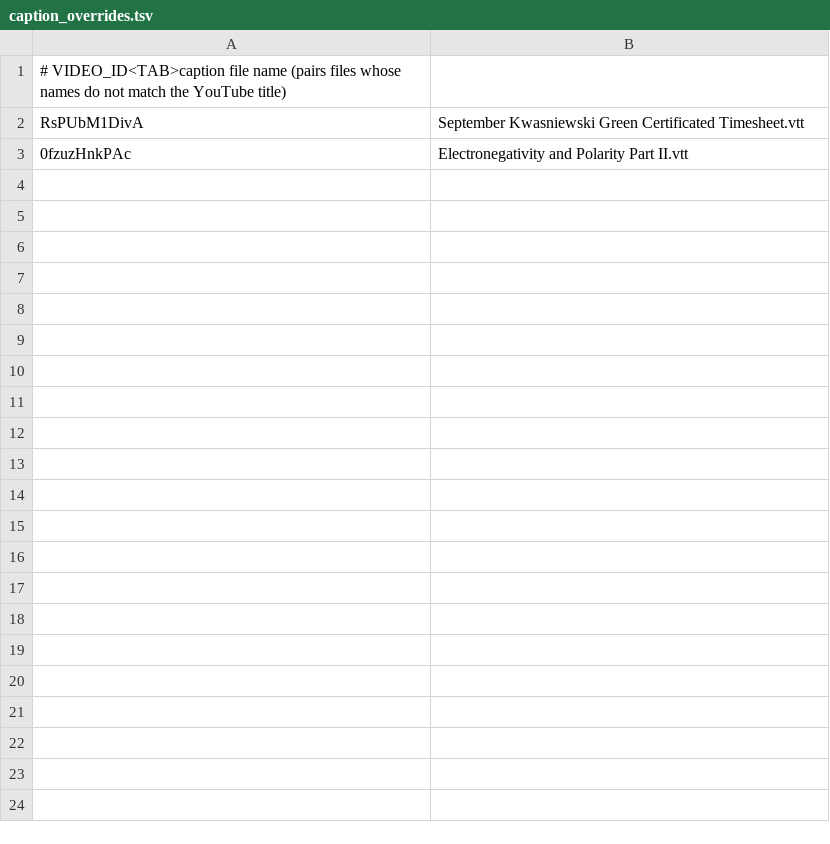
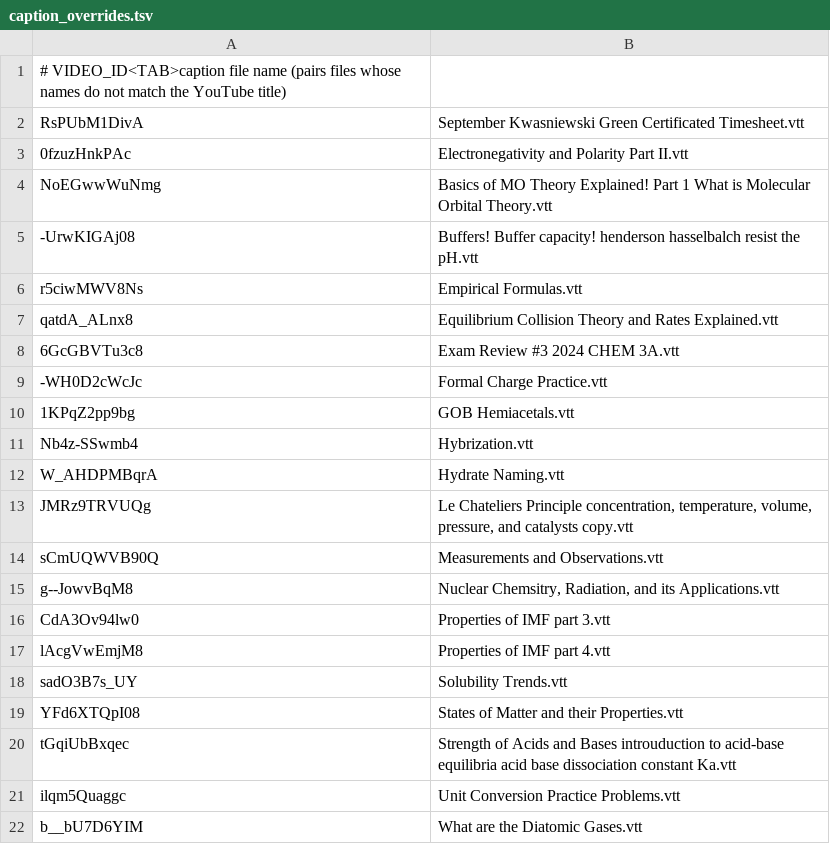
Before and after one commit to ItsDrDan/games, a TSV file: tools/caption_overrides.tsv, drawn as a sheet; the diff names each change by its address in the sheet, - before the commit and + after, or states it on an @@ line.

```diff
--- a/tools/caption_overrides.tsv
+++ b/tools/caption_overrides.tsv
+row 4: NoEGwwWuNmg | Basics of MO Theory Explained! Part 1 What is Molecular Orbital Theory.vtt
+row 5: -UrwKIGAj08 | Buffers! Buffer capacity! henderson hasselbalch resist the pH.vtt
+row 6: r5ciwMWV8Ns | Empirical Formulas.vtt
+row 7: qatdA_ALnx8 | Equilibrium Collision Theory and Rates Explained.vtt
+row 8: 6GcGBVTu3c8 | Exam Review #3 2024 CHEM 3A.vtt
+row 9: -WH0D2cWcJc | Formal Charge Practice.vtt
+row 10: 1KPqZ2pp9bg | GOB Hemiacetals.vtt
+row 11: Nb4z-SSwmb4 | Hybrization.vtt
+row 12: W_AHDPMBqrA | Hydrate Naming.vtt
+row 13: JMRz9TRVUQg | Le Chateliers Principle concentration, temperature, volume, pressure, and catalysts copy.vtt
+row 14: sCmUQWVB90Q | Measurements and Observations.vtt
+row 15: g--JowvBqM8 | Nuclear Chemsitry, Radiation, and its Applications.vtt
+row 16: CdA3Ov94lw0 | Properties of IMF part 3.vtt
+row 17: lAcgVwEmjM8 | Properties of IMF part 4.vtt
+row 18: sadO3B7s_UY | Solubility Trends.vtt
+row 19: YFd6XTQpI08 | States of Matter and their Properties.vtt
+row 20: tGqiUbBxqec | Strength of Acids and Bases introuduction to acid-base equilibria acid base dissociation constant Ka.vtt
+row 21: ilqm5Quaggc | Unit Conversion Practice Problems.vtt
+row 22: b__bU7D6YIM | What are the Diatomic Gases.vtt
```
Also changed, not shown: 7 other files.
